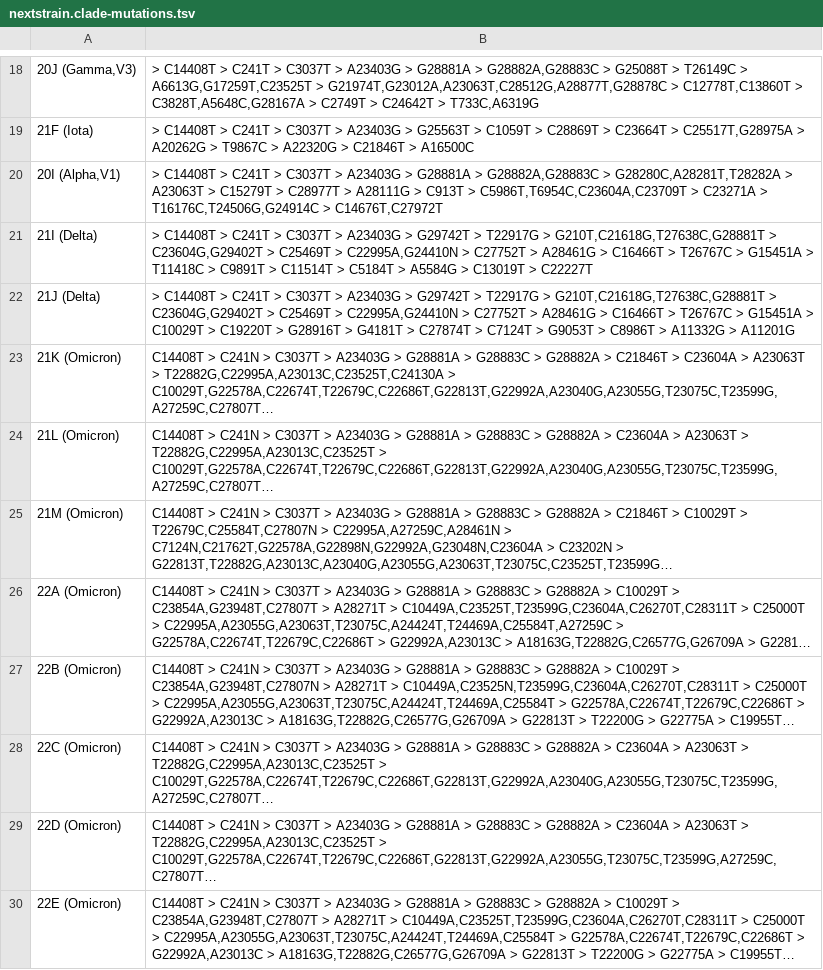
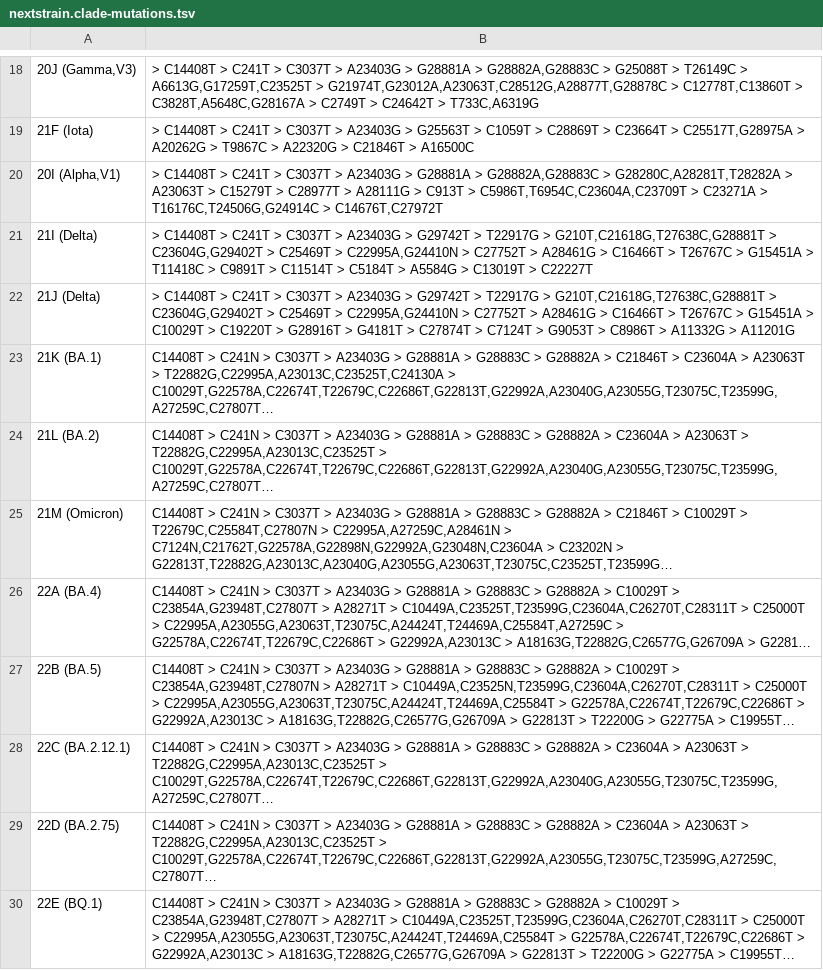
Before and after one commit to ucscGenomeBrowser/kent-core, a TSV file: src/hg/utils/otto/sarscov2phylo/nextstrain.clade-mutations.tsv, drawn as a sheet; only a part is shown, gaps mark what is left out; long unchanged cells end in …; the diff covers the shown part only; the diff names each change by its address in the sheet, - before the commit and + after, or states it on an @@ line.

```diff
--- a/src/hg/utils/otto/sarscov2phylo/nextstrain.clade-mutations.tsv
+++ b/src/hg/utils/otto/sarscov2phylo/nextstrain.clade-mutations.tsv
-A23: 21K (Omicron)
+A23: 21K (BA.1)
-A24: 21L (Omicron)
+A24: 21L (BA.2)
-A26: 22A (Omicron)
+A26: 22A (BA.4)
-A27: 22B (Omicron)
+A27: 22B (BA.5)
-A28: 22C (Omicron)
+A28: 22C (BA.2.12.1)
-A29: 22D (Omicron)
+A29: 22D (BA.2.75)
-A30: 22E (Omicron)
+A30: 22E (BQ.1)
```
Also changed, not shown: 4 added rows and 3 edited cells elsewhere in this file, 57 other files.
